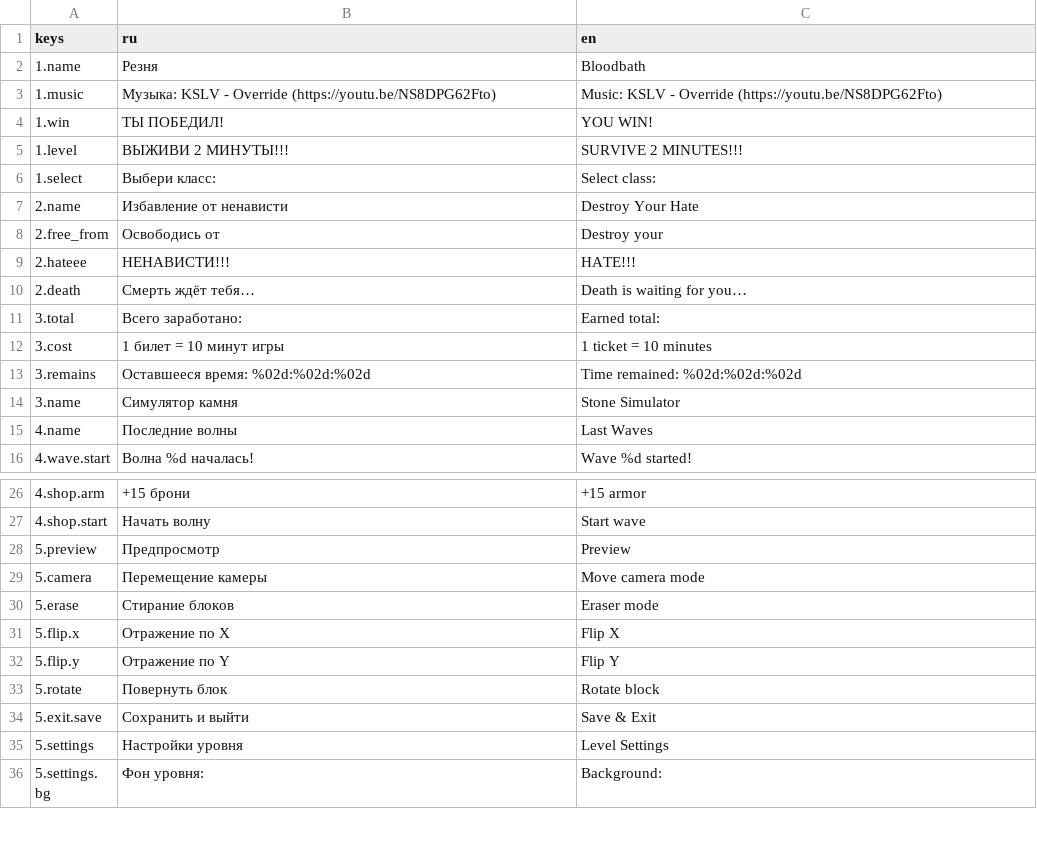
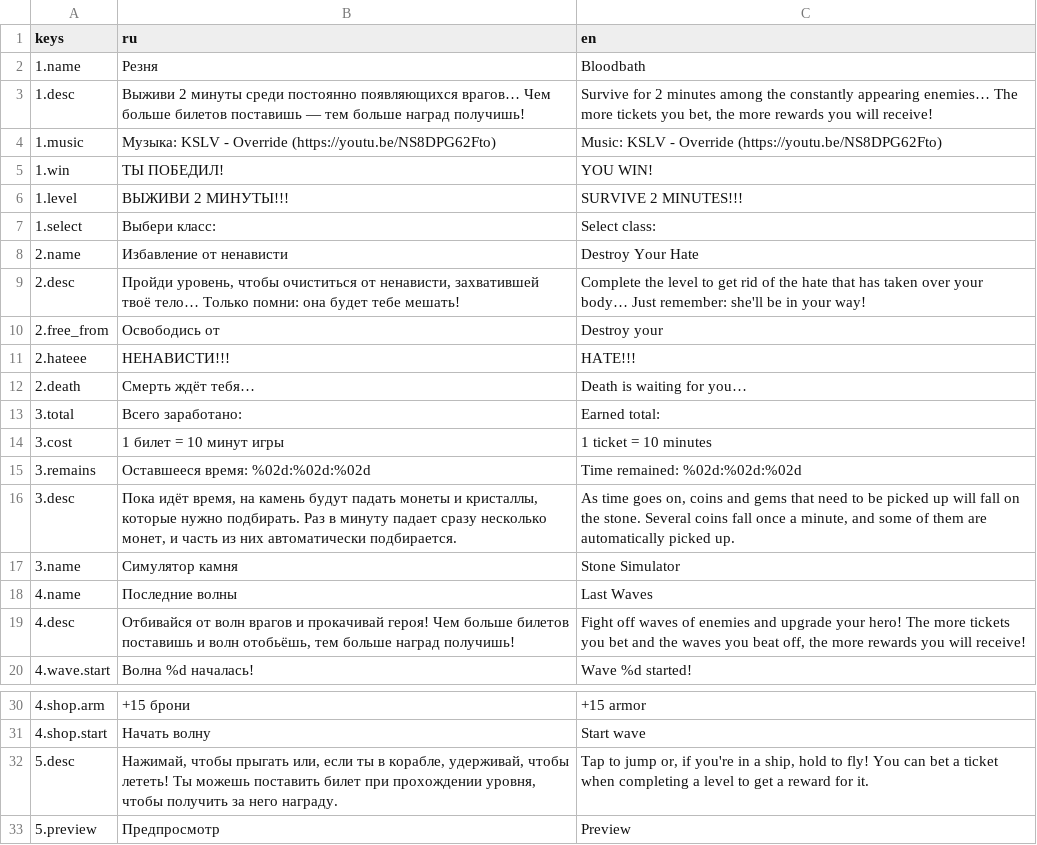
Before and after one commit to Diamond-Studio-GAMES/alpha-platformer2, a CSV file: misc/translations/minigames.csv, drawn as a sheet; only a part is shown, gaps mark what is left out; the shorter side is filled out with more unchanged rows.

Commit message:
Add minigames description, improvements

```diff
--- a/misc/translations/minigames.csv
+++ b/misc/translations/minigames.csv
@@ -2,2 +2,3 @@ keys,ru,en
 1.name,Резня,Bloodbath
+1.desc,Выживи 2 минуты среди постоянно появляющихся врагов… Чем больше билетов поставишь — тем больше наград получишь!,"Survive for 2 minutes among the constantly appearing enemies… The more tickets you bet, the more rewards you will receive!"
 1.music,Музыка: KSLV - Override (https://youtu.be/NS8DPG62Fto),Music: KSLV - Override (https://youtu.be/NS8DPG62Fto)
@@ -7,2 +8,3 @@ keys,ru,en
 2.name,Избавление от ненависти,Destroy Your Hate
+2.desc,"Пройди уровень, чтобы очиститься от ненависти, захватившей твоё тело… Только помни: она будет тебе мешать!",Complete the level to get rid of the hate that has taken over your body… Just remember: she'll be in your way!
 2.free_from,Освободись от,Destroy your
@@ -13,4 +15,6 @@ keys,ru,en
 3.remains,Оставшееся время: %02d:%02d:%02d,Time remained: %02d:%02d:%02d
+3.desc,"Пока идёт время, на камень будут падать монеты и кристаллы, которые нужно подбирать. Раз в минуту падает сразу несколько монет, и часть из них автоматически подбирается.","As time goes on, coins and gems that need to be picked up will fall on the stone. Several coins fall once a minute, and some of them are automatically picked up."
 3.name,Симулятор камня,Stone Simulator
 4.name,Последние волны,Last Waves
+4.desc,"Отбивайся от волн врагов и прокачивай героя! Чем больше билетов поставишь и волн отобьёшь, тем больше наград получишь!","Fight off waves of enemies and upgrade your hero! The more tickets you bet and the waves you beat off, the more rewards you will receive!"
 4.wave.start,Волна %d началась!,Wave %d started!
@@ -27,2 +31,3 @@ keys,ru,en
 4.shop.start,Начать волну,Start wave
+5.desc,"Нажимай, чтобы прыгать или, если ты в корабле, удерживай, чтобы лететь! Ты можешь поставить билет при прохождении уровня, чтобы получить за него награду.","Tap to jump or, if you're in a ship, hold to fly! You can bet a ticket when completing a level to get a reward for it."
 5.preview,Предпросмотр,Preview
```
Also changed, not shown: 9 other files.
